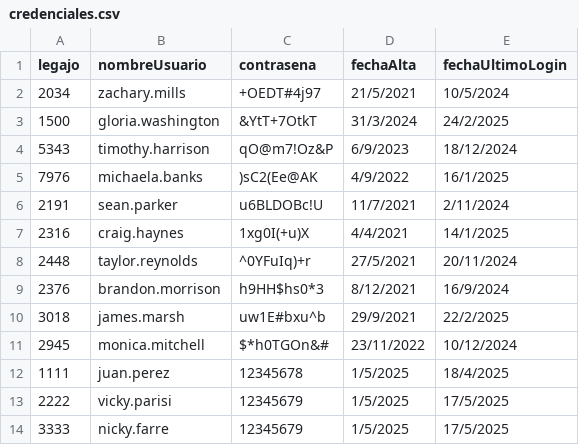
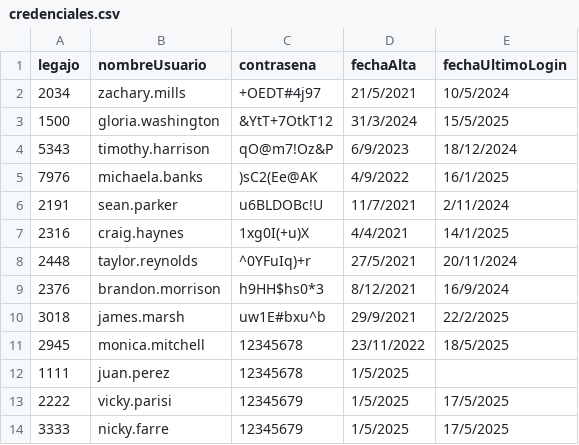
Before and after one commit to BiancaBarassiLambertucci/TPCAIGrupo3, a CSV file: TPIntegradorCorto-master/TemplateTPCorto/Persistencia/DataBase/Tablas/credenciales.csv, drawn as a sheet.

```diff
--- a/TPIntegradorCorto-master/TemplateTPCorto/Persistencia/DataBase/Tablas/credenciales.csv
+++ b/TPIntegradorCorto-master/TemplateTPCorto/Persistencia/DataBase/Tablas/credenciales.csv
@@ -2,3 +2,3 @@ legajo;nombreUsuario;contrasena;fechaAlta;fechaUltimoLogin
 2034;zachary.mills;+OEDT#4j97;21/5/2021;10/5/2024
-1500;gloria.washington;&YtT+7OtkT;31/3/2024;24/2/2025
+1500;gloria.washington;&YtT+7OtkT12;31/3/2024;15/5/2025
 5343;timothy.harrison;qO@m7!Oz&P;6/9/2023;18/12/2024
@@ -10,4 +10,4 @@ legajo;nombreUsuario;contrasena;fechaAlta;fechaUltimoLogin
 3018;james.marsh;uw1E#bxu^b;29/9/2021;22/2/2025
-2945;monica.mitchell;$*h0TGOn&#;23/11/2022;10/12/2024
-1111;juan.perez;12345678;1/5/2025;18/4/2025
+2945;monica.mitchell;12345678;23/11/2022;18/5/2025
+1111;juan.perez;12345678;1/5/2025
 2222;vicky.parisi;12345679;1/5/2025;17/5/2025
```
Also changed, not shown: TPIntegradorCorto-master/TemplateTPCorto/Persistencia/DataBase/Tablas/persona.csv, 13 other files.
